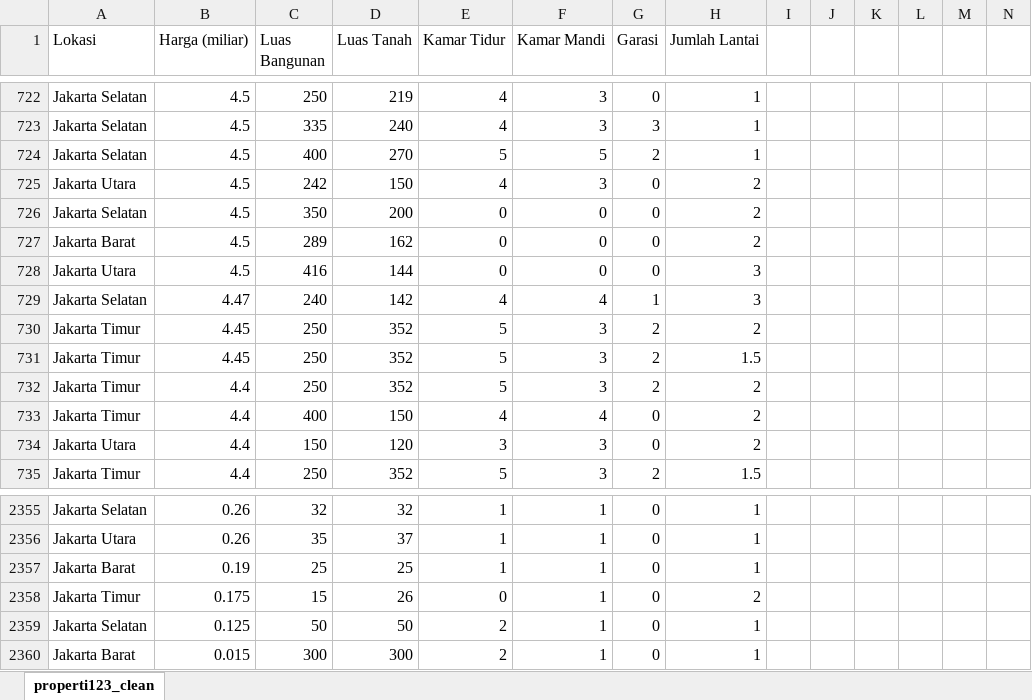
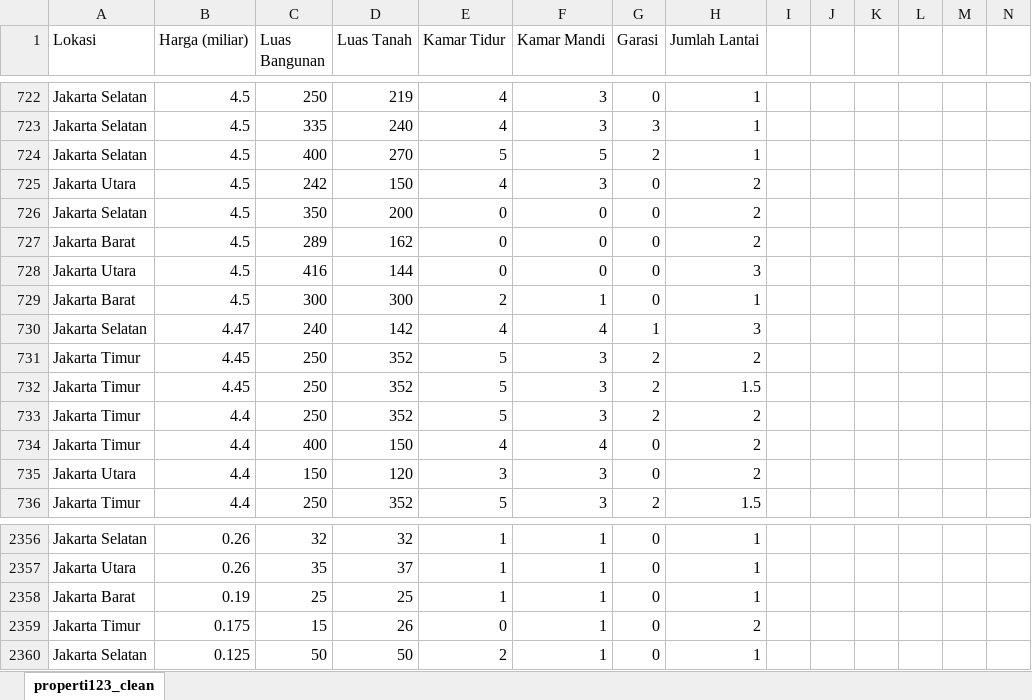
Before and after one commit to akhmadali22/web_scraper, an Excel workbook: properti123_clean.xlsx, sheet properti123_clean, drawn as a sheet; only a part is shown, gaps mark what is left out; values as stored, in another font and other column widths than the file's, no borders; removed rows and columns are numbered as before the commit, all else as after; the diff names each change by its address in the sheet, - before the commit and + after, or states it on an @@ line.

Commit message:
create final dataset 5000 record

```diff
--- a/properti123_clean.xlsx (sheet properti123_clean)
+++ b/properti123_clean.xlsx (sheet properti123_clean)
+row 729: Jakarta Barat | 4.5 | 300 | 300 | 2 | 1 | 0 | 1
-row 2360: Jakarta Barat | 0.015 | 300 | 300 | 2 | 1 | 0 | 1
```
Also changed, not shown: 3 other files.
